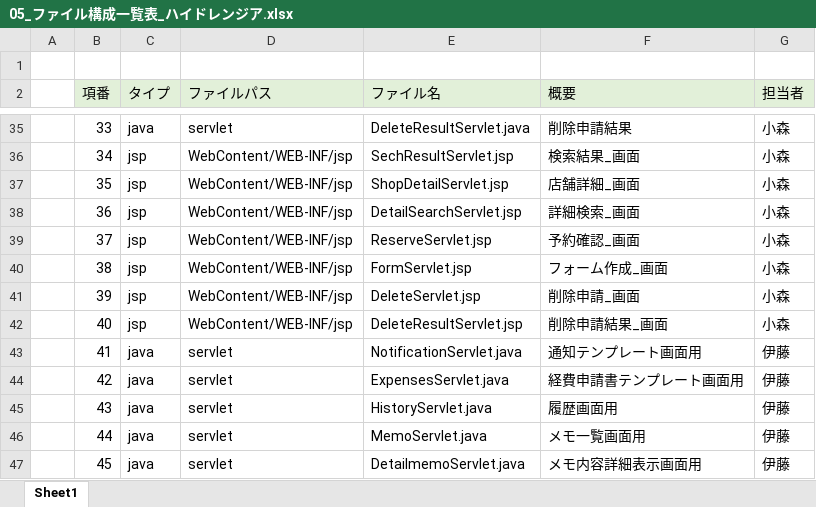
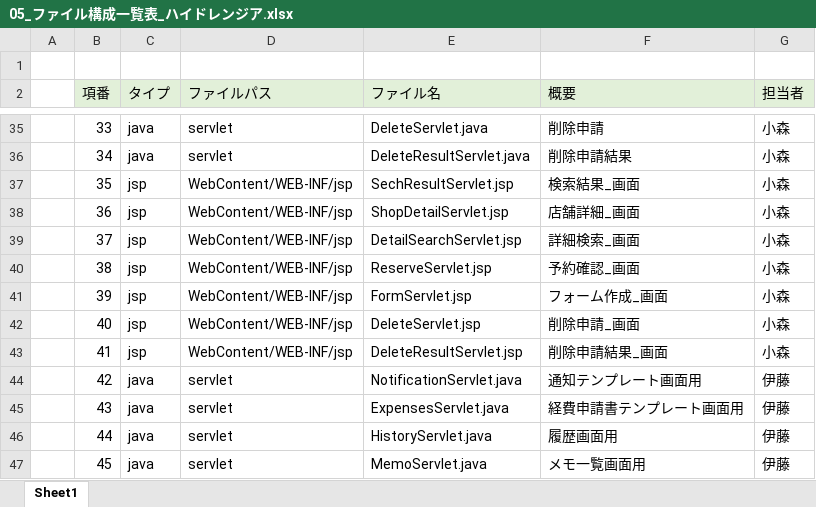
Before and after one commit to dojo2023/B-3, an Excel workbook: doc/05_ファイル構成一覧表_ハイドレンジア.xlsx, sheet Sheet1, drawn as a sheet; only a part is shown, gaps mark what is left out; values as stored, in another font and other column widths than the file's, no borders; the diff covers the shown part only; the diff names each change by its address in the sheet, - before the commit and + after, or states it on an @@ line.

```diff
--- a/doc/05_ファイル構成一覧表_ハイドレンジア.xlsx (sheet Sheet1)
+++ b/doc/05_ファイル構成一覧表_ハイドレンジア.xlsx (sheet Sheet1)
-E35 (ファイル名): DeleteResultServlet.java
+E35 (ファイル名): DeleteServlet.java
-F35 (概要): 削除申請結果
+F35 (概要): 削除申請
-C36 (タイプ): jsp
+C36 (タイプ): java
-D36 (ファイルパス): WebContent/WEB-INF/jsp
+D36 (ファイルパス): servlet
-E36 (ファイル名): SechResultServlet.jsp
+E36 (ファイル名): DeleteResultServlet.java
-F36 (概要): 検索結果_画面
+F36 (概要): 削除申請結果
-E37 (ファイル名): ShopDetailServlet.jsp
+E37 (ファイル名): SechResultServlet.jsp
-F37 (概要): 店舗詳細_画面
+F37 (概要): 検索結果_画面
-E38 (ファイル名): DetailSearchServlet.jsp
+E38 (ファイル名): ShopDetailServlet.jsp
-F38 (概要): 詳細検索_画面
+F38 (概要): 店舗詳細_画面
-E39 (ファイル名): ReserveServlet.jsp
+E39 (ファイル名): DetailSearchServlet.jsp
-F39 (概要): 予約確認_画面
+F39 (概要): 詳細検索_画面
-E40 (ファイル名): FormServlet.jsp
+E40 (ファイル名): ReserveServlet.jsp
-F40 (概要): フォーム作成_画面
+F40 (概要): 予約確認_画面
-E41 (ファイル名): DeleteServlet.jsp
+E41 (ファイル名): FormServlet.jsp
-F41 (概要): 削除申請_画面
+F41 (概要): フォーム作成_画面
-E42 (ファイル名): DeleteResultServlet.jsp
+E42 (ファイル名): DeleteServlet.jsp
-F42 (概要): 削除申請結果_画面
+F42 (概要): 削除申請_画面
-C43 (タイプ): java
+C43 (タイプ): jsp
-D43 (ファイルパス): servlet
+D43 (ファイルパス): WebContent/WEB-INF/jsp
-E43 (ファイル名): NotificationServlet.java
+E43 (ファイル名): DeleteResultServlet.jsp
-F43 (概要): 通知テンプレート画面用
+F43 (概要): 削除申請結果_画面
-G43 (担当者): 伊藤
+G43 (担当者): 小森
-E44 (ファイル名): ExpensesServlet.java
+E44 (ファイル名): NotificationServlet.java
-F44 (概要): 経費申請書テンプレート画面用
+F44 (概要): 通知テンプレート画面用
-E45 (ファイル名): HistoryServlet.java
+E45 (ファイル名): ExpensesServlet.java
-F45 (概要): 履歴画面用
+F45 (概要): 経費申請書テンプレート画面用
-E46 (ファイル名): MemoServlet.java
+E46 (ファイル名): HistoryServlet.java
-F46 (概要): メモ一覧画面用
+F46 (概要): 履歴画面用
-E47 (ファイル名): DetailmemoServlet.java
+E47 (ファイル名): MemoServlet.java
-F47 (概要): メモ内容詳細表示画面用
+F47 (概要): メモ一覧画面用
```
Also changed, not shown: 1 added row and 147 edited cells elsewhere in this sheet, 1 other file.
